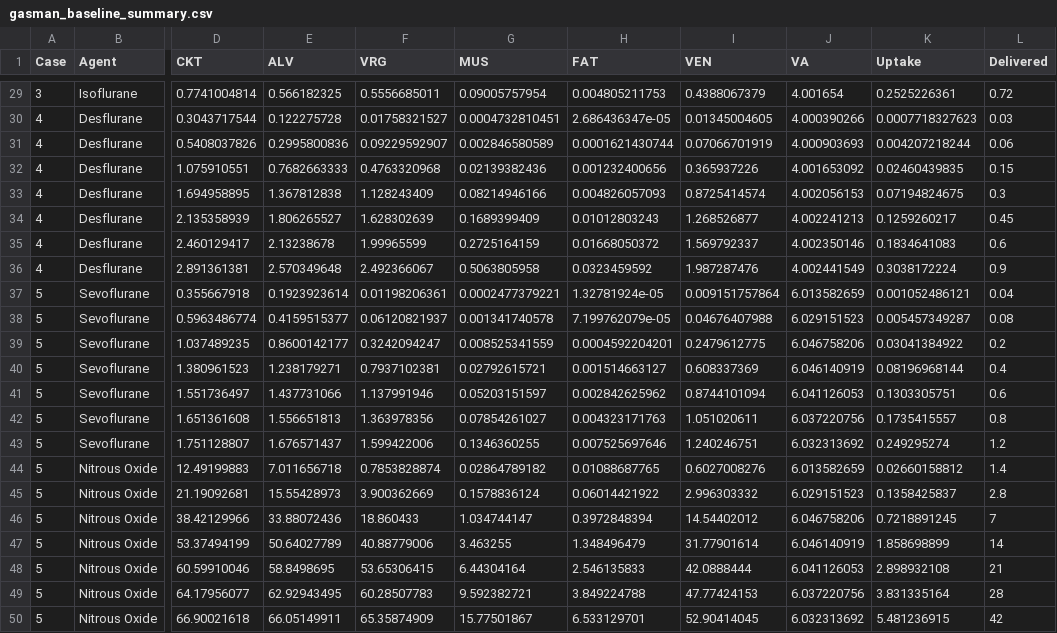
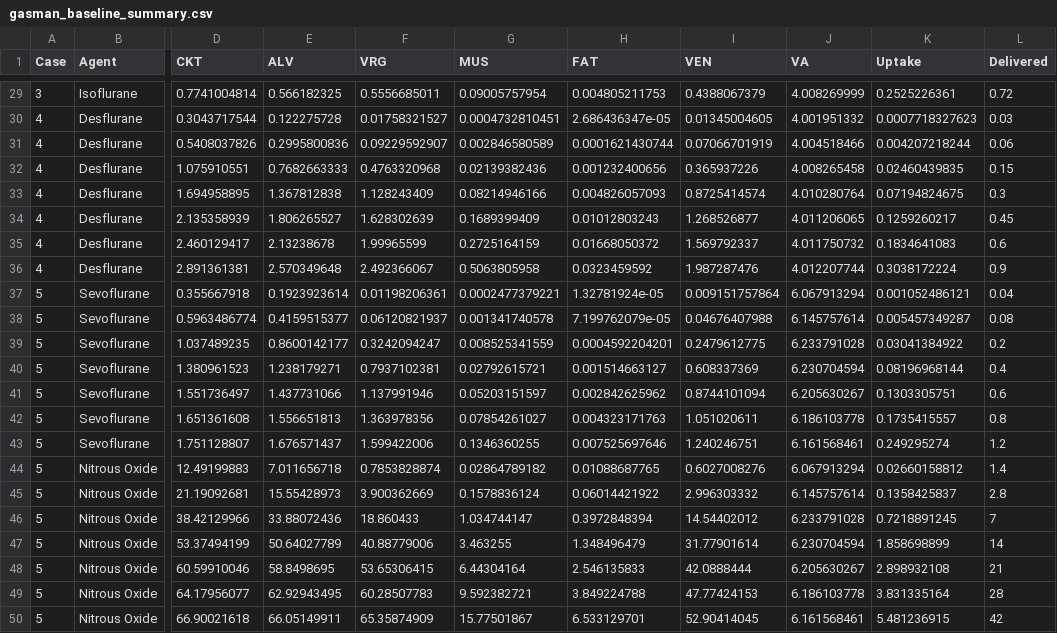
Before and after one commit to StevenLShafer/stanpumpR, a CSV file: inst/validation/gasman_baseline_summary.csv, drawn as a sheet; only a part is shown, gaps mark what is left out; the diff covers the shown part only; the diff names each change by its address in the sheet, - before the commit and + after, or states it on an @@ line.

```diff
--- a/inst/validation/gasman_baseline_summary.csv
+++ b/inst/validation/gasman_baseline_summary.csv
-J29 (VA): 4.001654
+J29 (VA): 4.008269999
-J30 (VA): 4.000390266
+J30 (VA): 4.001951332
-J31 (VA): 4.000903693
+J31 (VA): 4.004518466
-J32 (VA): 4.001653092
+J32 (VA): 4.008265458
-J33 (VA): 4.002056153
+J33 (VA): 4.010280764
-J34 (VA): 4.002241213
+J34 (VA): 4.011206065
-J35 (VA): 4.002350146
+J35 (VA): 4.011750732
-J36 (VA): 4.002441549
+J36 (VA): 4.012207744
-J37 (VA): 6.013582659
+J37 (VA): 6.067913294
-J38 (VA): 6.029151523
+J38 (VA): 6.145757614
-J39 (VA): 6.046758206
+J39 (VA): 6.233791028
-J40 (VA): 6.046140919
+J40 (VA): 6.230704594
-J41 (VA): 6.041126053
+J41 (VA): 6.205630267
-J42 (VA): 6.037220756
+J42 (VA): 6.186103778
-J43 (VA): 6.032313692
+J43 (VA): 6.161568461
-J44 (VA): 6.013582659
+J44 (VA): 6.067913294
-J45 (VA): 6.029151523
+J45 (VA): 6.145757614
-J46 (VA): 6.046758206
+J46 (VA): 6.233791028
-J47 (VA): 6.046140919
+J47 (VA): 6.230704594
-J48 (VA): 6.041126053
+J48 (VA): 6.205630267
-J49 (VA): 6.037220756
+J49 (VA): 6.186103778
-J50 (VA): 6.032313692
+J50 (VA): 6.161568461
```
Also changed, not shown: 27 edited cells elsewhere in this file, 2 other files.
